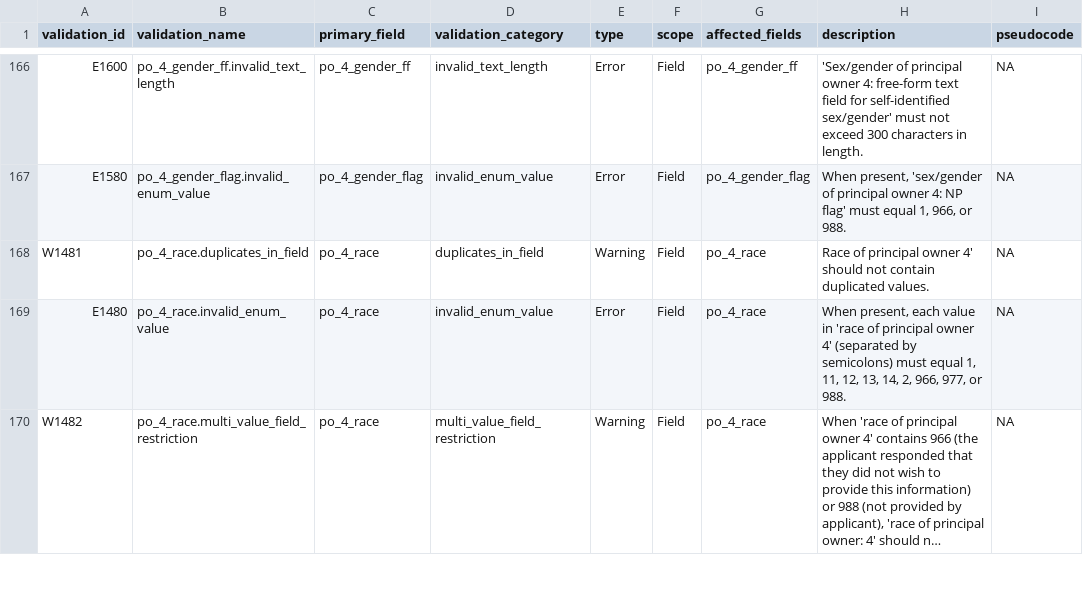
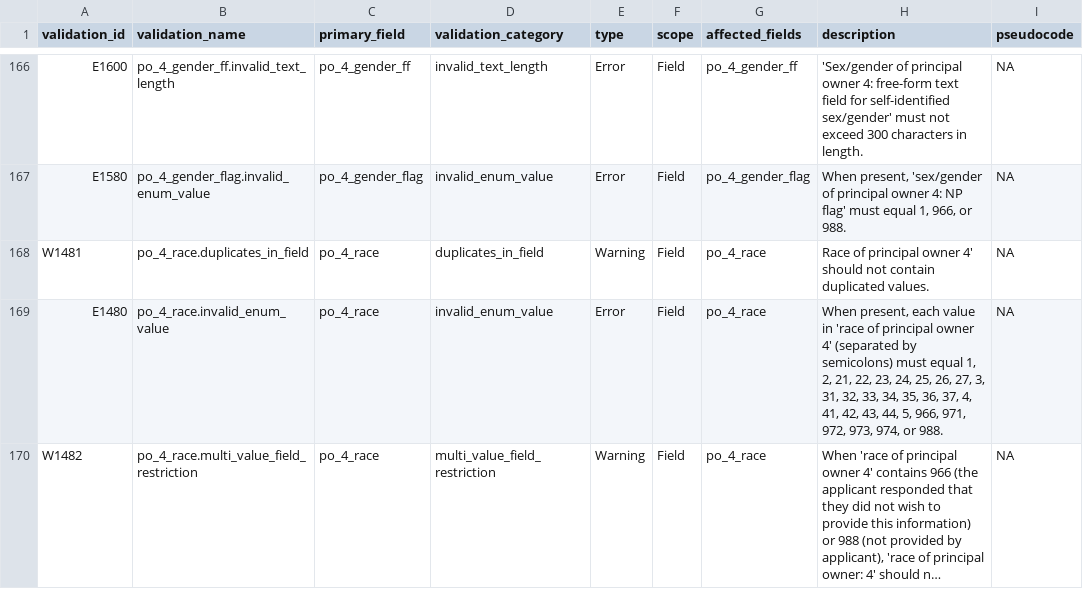
Before and after one commit to cfpb/sbl-content, a CSV file: fig-files/validation-spec/2024-validations.csv, drawn as a sheet; only a part is shown, gaps mark what is left out; long unchanged cells end in …; the diff covers the shown part only; the diff names each change by its address in the sheet, - before the commit and + after, or states it on an @@ line.

Commit message:
Fix discrepancies between CSV and python code (#19)
* Correct discrepancies between the code the csv

To make the python code and csv align

* Just adding an ' at the start of 1441 description to verify the pytest
won't add an extra ' if the description already starts with one

To verify the pytest checks correctly for a starting '

```diff
--- a/fig-files/validation-spec/2024-validations.csv
+++ b/fig-files/validation-spec/2024-validations.csv
-H169 (description): …equal 1, 11, 12, 13, 14, 2, 966, 977, or 988.
+H169 (description): …equal 1, 2, 21, 22, 23, 24, 25, 26, 27, 3, 31, 32, 33, 34, 35, 36, 37, 4, 41, 42, 43, 44, 5, 966, 971, 972, 973, 974, or 988.
```
Also changed, not shown: 9 edited cells elsewhere in this file.
